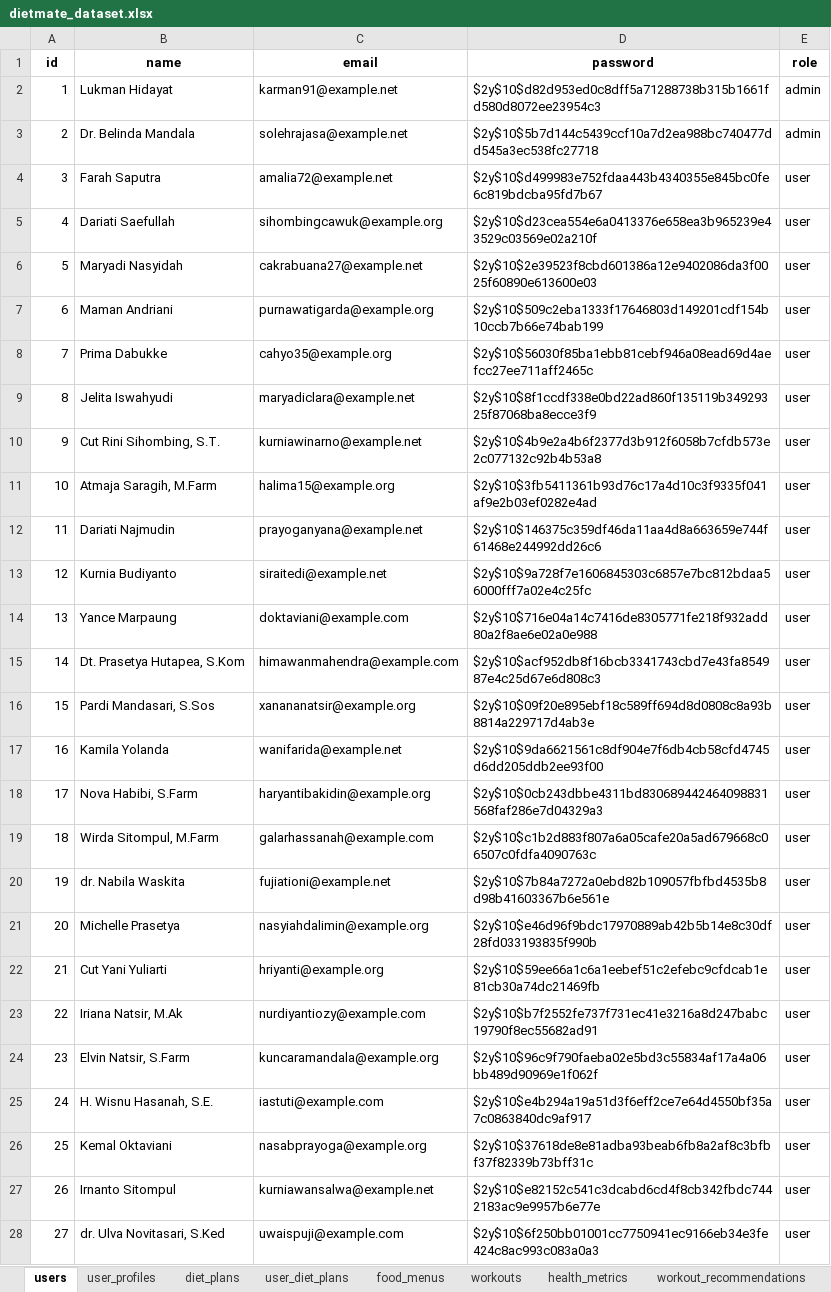
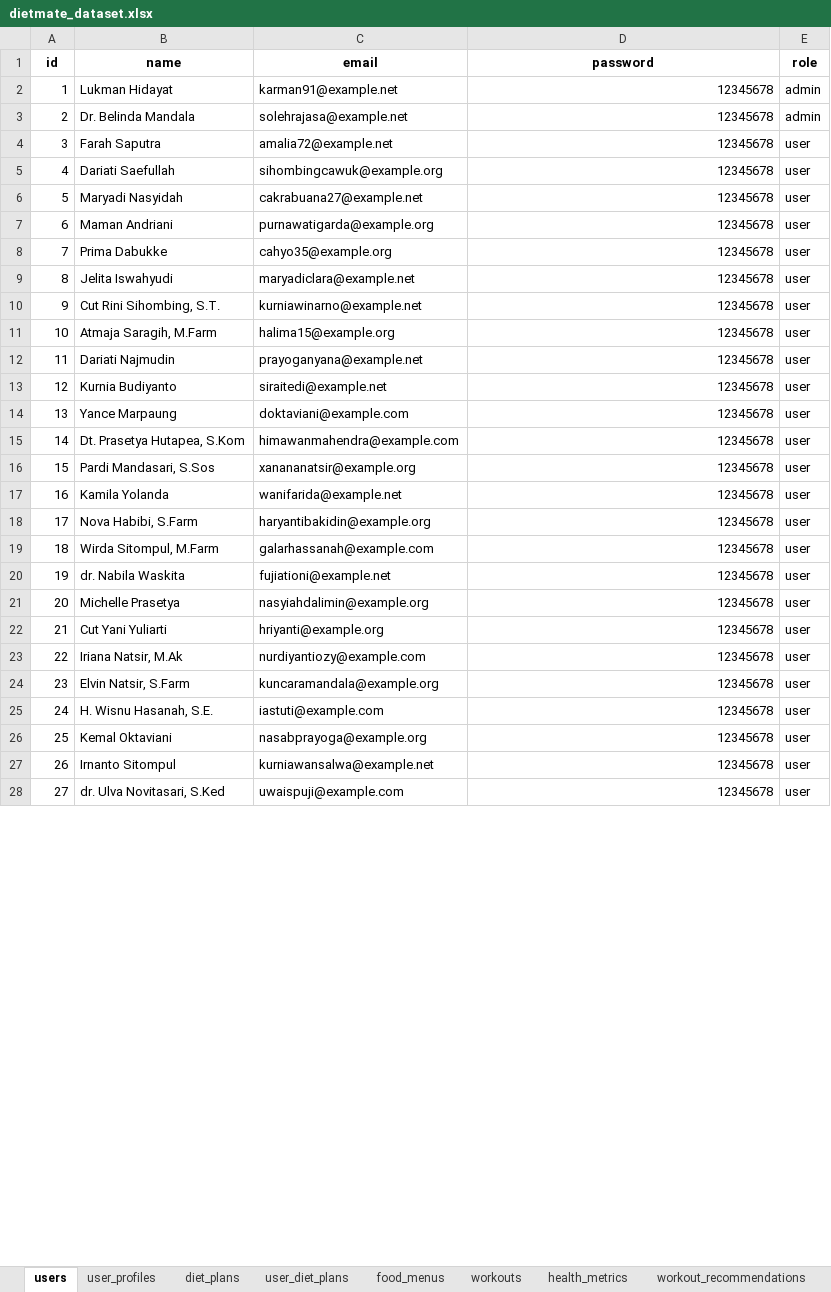
Before and after one commit to Kaylarsp/DietMate, an Excel workbook: database/seeders/excel/dietmate_dataset.xlsx, sheet users, drawn as a sheet; only a part is shown; values as stored, in another font and other column widths than the file's, no borders; the diff covers the shown part only; the diff names each change by its address in the sheet, - before the commit and + after, or states it on an @@ line.

Commit message:
feat: membuat migration trigger dan seeder data master dari excel

```diff
--- a/database/seeders/excel/dietmate_dataset.xlsx (sheet users)
+++ b/database/seeders/excel/dietmate_dataset.xlsx (sheet users)
-D2 (password): $2y$10$d82d953ed0c8dff5a71288738b315b1661fd580d8072ee23954c3
+D2 (password): 12345678
-D3 (password): $2y$10$5b7d144c5439ccf10a7d2ea988bc740477dd545a3ec538fc27718
+D3 (password): 12345678
-D4 (password): $2y$10$d499983e752fdaa443b4340355e845bc0fe6c819bdcba95fd7b67
+D4 (password): 12345678
-D5 (password): $2y$10$d23cea554e6a0413376e658ea3b965239e43529c03569e02a210f
+D5 (password): 12345678
-D6 (password): $2y$10$2e39523f8cbd601386a12e9402086da3f0025f60890e613600e03
+D6 (password): 12345678
-D7 (password): $2y$10$509c2eba1333f17646803d149201cdf154b10ccb7b66e74bab199
+D7 (password): 12345678
-D8 (password): $2y$10$56030f85ba1ebb81cebf946a08ead69d4aefcc27ee711aff2465c
+D8 (password): 12345678
-D9 (password): $2y$10$8f1ccdf338e0bd22ad860f135119b34929325f87068ba8ecce3f9
+D9 (password): 12345678
-D10 (password): $2y$10$4b9e2a4b6f2377d3b912f6058b7cfdb573e2c077132c92b4b53a8
+D10 (password): 12345678
-D11 (password): $2y$10$3fb5411361b93d76c17a4d10c3f9335f041af9e2b03ef0282e4ad
+D11 (password): 12345678
-D12 (password): $2y$10$146375c359df46da11aa4d8a663659e744f61468e244992dd26c6
+D12 (password): 12345678
-D13 (password): $2y$10$9a728f7e1606845303c6857e7bc812bdaa56000fff7a02e4c25fc
+D13 (password): 12345678
-D14 (password): $2y$10$716e04a14c7416de8305771fe218f932add80a2f8ae6e02a0e988
+D14 (password): 12345678
-D15 (password): $2y$10$acf952db8f16bcb3341743cbd7e43fa854987e4c25d67e6d808c3
+D15 (password): 12345678
-D16 (password): $2y$10$09f20e895ebf18c589ff694d8d0808c8a93b8814a229717d4ab3e
+D16 (password): 12345678
-D17 (password): $2y$10$9da6621561c8df904e7f6db4cb58cfd4745d6dd205ddb2ee93f00
+D17 (password): 12345678
-D18 (password): $2y$10$0cb243dbbe4311bd830689442464098831568faf286e7d04329a3
+D18 (password): 12345678
-D19 (password): $2y$10$c1b2d883f807a6a05cafe20a5ad679668c06507c0fdfa4090763c
+D19 (password): 12345678
-D20 (password): $2y$10$7b84a7272a0ebd82b109057fbfbd4535b8d98b41603367b6e561e
+D20 (password): 12345678
-D21 (password): $2y$10$e46d96f9bdc17970889ab42b5b14e8c30df28fd033193835f990b
+D21 (password): 12345678
-D22 (password): $2y$10$59ee66a1c6a1eebef51c2efebc9cfdcab1e81cb30a74dc21469fb
+D22 (password): 12345678
-D23 (password): $2y$10$b7f2552fe737f731ec41e3216a8d247babc19790f8ec55682ad91
+D23 (password): 12345678
-D24 (password): $2y$10$96c9f790faeba02e5bd3c55834af17a4a06bb489d90969e1f062f
+D24 (password): 12345678
-D25 (password): $2y$10$e4b294a19a51d3f6eff2ce7e64d4550bf35a7c0863840dc9af917
+D25 (password): 12345678
-D26 (password): $2y$10$37618de8e81adba93beab6fb8a2af8c3bfbf37f82339b73bff31c
+D26 (password): 12345678
-D27 (password): $2y$10$e82152c541c3dcabd6cd4f8cb342fbdc7442183ac9e9957b6e77e
+D27 (password): 12345678
-D28 (password): $2y$10$6f250bb01001cc7750941ec9166eb34e3fe424c8ac993c083a0a3
+D28 (password): 12345678
```
Also changed, not shown: 75 edited cells elsewhere in this sheet, 1 other file.
